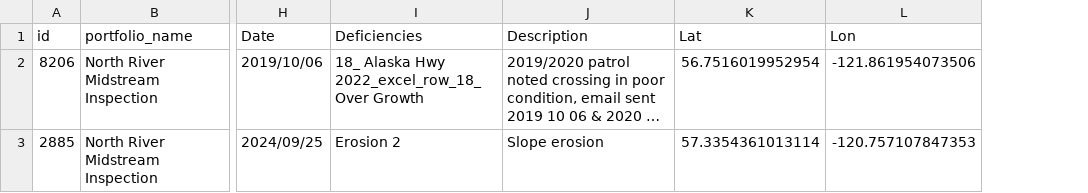
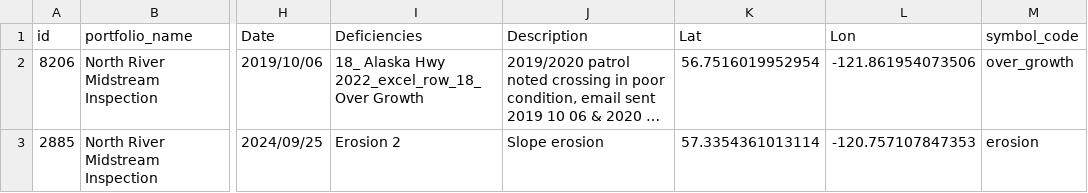
Before and after one commit to ProDelta-Projects-Inc/lizmap-docker-compose, a CSV file: db/seeds/002/002.csv, drawn as a sheet; only a part is shown, gaps mark what is left out; long unchanged cells end in …; the diff names each change by its address in the sheet, - before the commit and + after, or states it on an @@ line.

Commit message:
Add symbol code field for seed 002

```diff
--- a/db/seeds/002/002.csv
+++ b/db/seeds/002/002.csv
+column M (symbol_code), rows 2-3: over_growth | erosion
```
